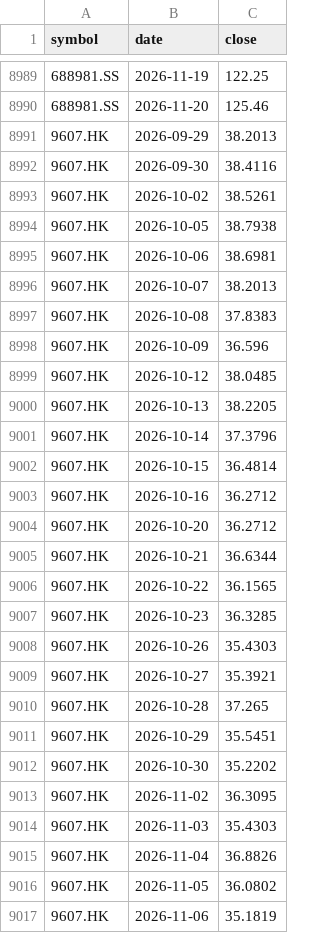
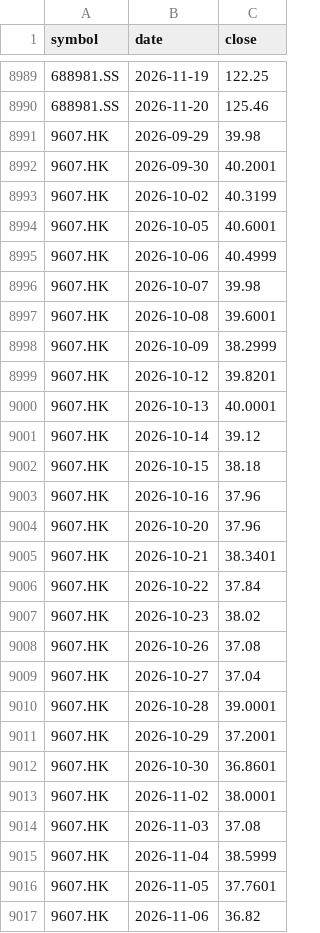
Before and after one commit to leevvyy/ai-news, a CSV file: data/market/prices.csv, drawn as a sheet; only a part is shown, gaps mark what is left out; the diff covers the shown part only.

```diff
--- a/data/market/prices.csv
+++ b/data/market/prices.csv
@@ -8990,28 +8990,28 @@ symbol,date,close
 688981.SS,2026-11-20,125.46
-9607.HK,2026-09-29,38.2013
-9607.HK,2026-09-30,38.4116
-9607.HK,2026-10-02,38.5261
-9607.HK,2026-10-05,38.7938
-9607.HK,2026-10-06,38.6981
-9607.HK,2026-10-07,38.2013
-9607.HK,2026-10-08,37.8383
-9607.HK,2026-10-09,36.596
-9607.HK,2026-10-12,38.0485
-9607.HK,2026-10-13,38.2205
-9607.HK,2026-10-14,37.3796
-9607.HK,2026-10-15,36.4814
-9607.HK,2026-10-16,36.2712
-9607.HK,2026-10-20,36.2712
-9607.HK,2026-10-21,36.6344
-9607.HK,2026-10-22,36.1565
-9607.HK,2026-10-23,36.3285
-9607.HK,2026-10-26,35.4303
-9607.HK,2026-10-27,35.3921
-9607.HK,2026-10-28,37.265
-9607.HK,2026-10-29,35.5451
-9607.HK,2026-10-30,35.2202
-9607.HK,2026-11-02,36.3095
-9607.HK,2026-11-03,35.4303
-9607.HK,2026-11-04,36.8826
-9607.HK,2026-11-05,36.0802
-9607.HK,2026-11-06,35.1819
+9607.HK,2026-09-29,39.98
+9607.HK,2026-09-30,40.2001
+9607.HK,2026-10-02,40.3199
+9607.HK,2026-10-05,40.6001
+9607.HK,2026-10-06,40.4999
+9607.HK,2026-10-07,39.98
+9607.HK,2026-10-08,39.6001
+9607.HK,2026-10-09,38.2999
+9607.HK,2026-10-12,39.8201
+9607.HK,2026-10-13,40.0001
+9607.HK,2026-10-14,39.12
+9607.HK,2026-10-15,38.18
+9607.HK,2026-10-16,37.96
+9607.HK,2026-10-20,37.96
+9607.HK,2026-10-21,38.3401
+9607.HK,2026-10-22,37.84
+9607.HK,2026-10-23,38.02
+9607.HK,2026-10-26,37.08
+9607.HK,2026-10-27,37.04
+9607.HK,2026-10-28,39.0001
+9607.HK,2026-10-29,37.2001
+9607.HK,2026-10-30,36.8601
+9607.HK,2026-11-02,38.0001
+9607.HK,2026-11-03,37.08
+9607.HK,2026-11-04,38.5999
+9607.HK,2026-11-05,37.7601
+9607.HK,2026-11-06,36.82
```
Also changed, not shown: 48 edited cells elsewhere in this file, 3 other files.
